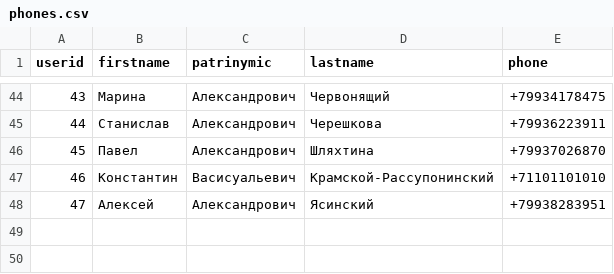
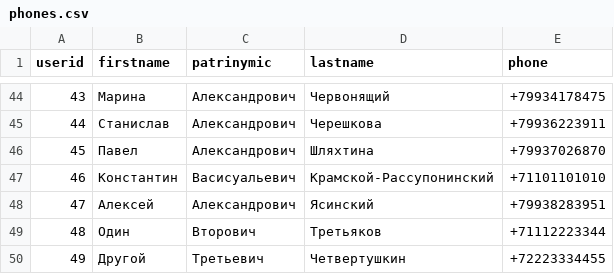
Before and after one commit to lexizli/pyLessons, a CSV file: hw8_var2/hw8_in_modules/phones.csv, drawn as a sheet; only a part is shown, gaps mark what is left out.

```diff
--- a/hw8_var2/hw8_in_modules/phones.csv
+++ b/hw8_var2/hw8_in_modules/phones.csv
@@ -48 +48,3 @@ userid,firstname,patrinymic,lastname,phone
 47,Алексей,Александрович,Ясинский,+79938283951
+48,Один,Вторович,Третьяков,+71112223344
+49,Другой,Третьевич,Четвертушкин,+72223334455
```
Also changed, not shown: 3 other files.
